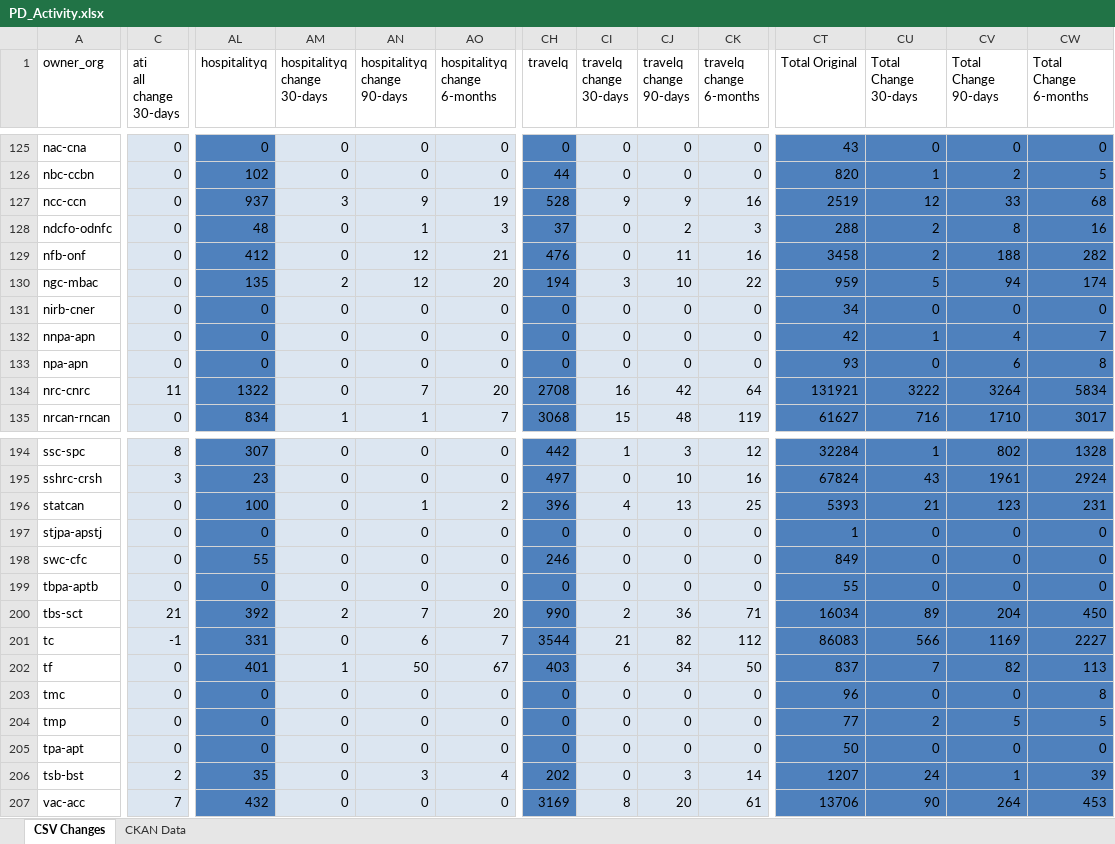
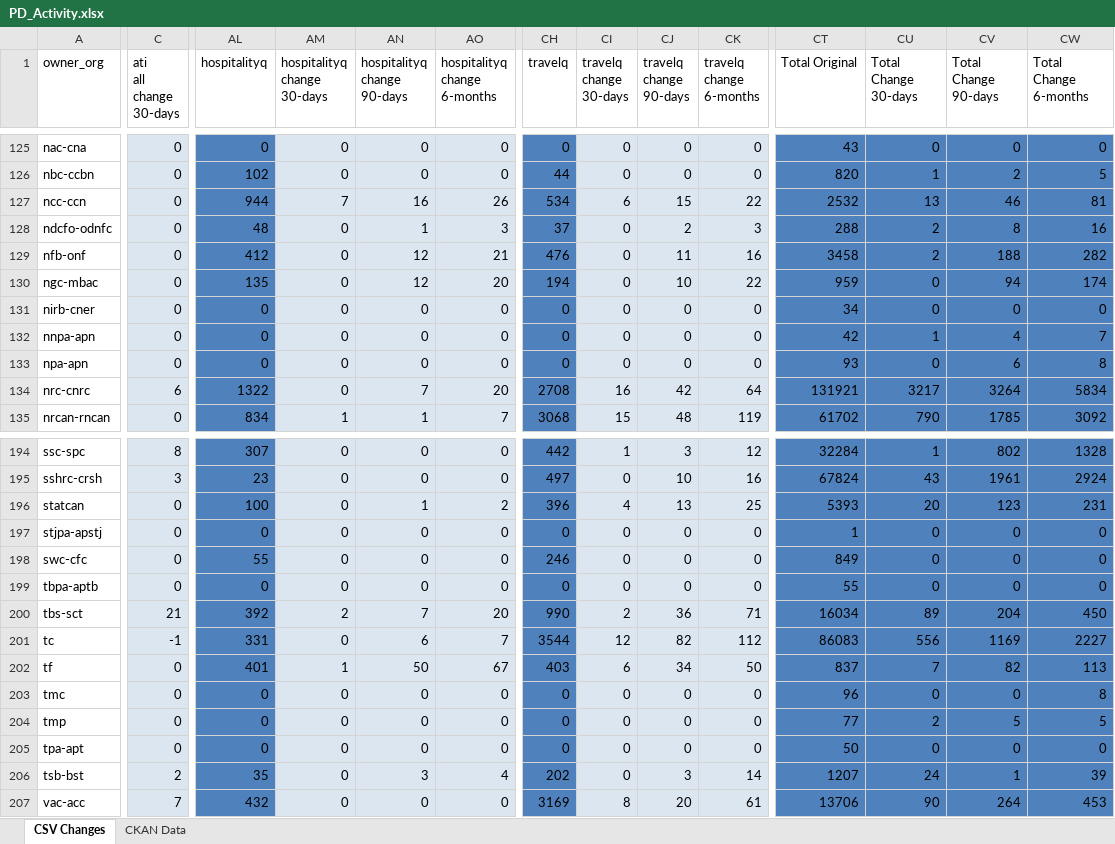
Before and after one commit to open-data/analytics-corporate-reporting, an Excel workbook: PD_CHANGES_RPT/PD_Activity.xlsx, sheet CSV Changes, drawn as a sheet; only a part is shown, gaps mark what is left out; values as stored, in another font and other column widths than the file's, no borders; the diff covers the shown part only; the diff names each change by its address in the sheet, - before the commit and + after, or states it on an @@ line.

```diff
--- a/PD_CHANGES_RPT/PD_Activity.xlsx (sheet CSV Changes)
+++ b/PD_CHANGES_RPT/PD_Activity.xlsx (sheet CSV Changes)
-AL127 (hospitalityq): 937
+AL127 (hospitalityq): 944
-AM127 (hospitalityq change 30-days): 3
+AM127 (hospitalityq change 30-days): 7
-AN127 (hospitalityq change 90-days): 9
+AN127 (hospitalityq change 90-days): 16
-AO127 (hospitalityq change 6-months): 19
+AO127 (hospitalityq change 6-months): 26
-CH127 (travelq): 528
+CH127 (travelq): 534
-CI127 (travelq change 30-days): 9
+CI127 (travelq change 30-days): 6
-CJ127 (travelq change 90-days): 9
+CJ127 (travelq change 90-days): 15
-CK127 (travelq change 6-months): 16
+CK127 (travelq change 6-months): 22
-CT127 (Total Original): 2519
+CT127 (Total Original): 2532
-CU127 (Total Change 30-days): 12
+CU127 (Total Change 30-days): 13
-CV127 (Total Change 90-days): 33
+CV127 (Total Change 90-days): 46
-CW127 (Total Change 6-months): 68
+CW127 (Total Change 6-months): 81
-AM130 (hospitalityq change 30-days): 2
+AM130 (hospitalityq change 30-days): 0
-CI130 (travelq change 30-days): 3
+CI130 (travelq change 30-days): 0
-CU130 (Total Change 30-days): 5
+CU130 (Total Change 30-days): 0
-C134 (ati all change 30-days): 11
+C134 (ati all change 30-days): 6
-CU134 (Total Change 30-days): 3222
+CU134 (Total Change 30-days): 3217
-CT135 (Total Original): 61627
+CT135 (Total Original): 61702
-CU135 (Total Change 30-days): 716
+CU135 (Total Change 30-days): 790
-CV135 (Total Change 90-days): 1710
+CV135 (Total Change 90-days): 1785
-CW135 (Total Change 6-months): 3017
+CW135 (Total Change 6-months): 3092
-CU196 (Total Change 30-days): 21
+CU196 (Total Change 30-days): 20
-CI201 (travelq change 30-days): 21
+CI201 (travelq change 30-days): 12
-CU201 (Total Change 30-days): 566
+CU201 (Total Change 30-days): 556
```
Also changed, not shown: 246 edited cells elsewhere in this sheet, sheet CKAN Data, 2 other files.
